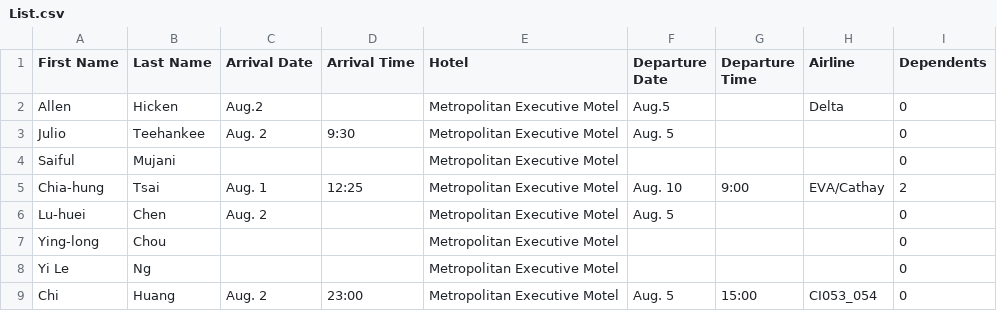
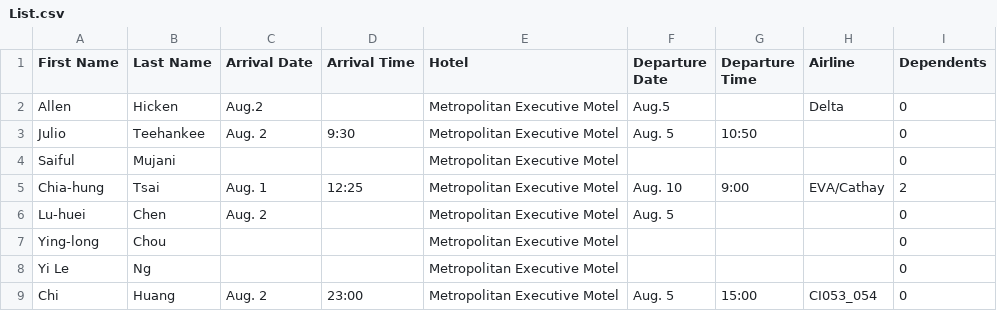
Before and after one commit to TsaiChiahung/FamilyPolitics, a CSV file: Doc/List.csv, drawn as a sheet.

Commit message:
Update List.csv

```diff
--- a/Doc/List.csv
+++ b/Doc/List.csv
@@ -2,3 +2,3 @@
 Allen,Hicken,Aug.2,,Metropolitan Executive Motel,Aug.5,,Delta,0
-Julio,Teehankee,Aug. 2,9:30,Metropolitan Executive Motel,Aug. 5,,,0
+Julio,Teehankee,Aug. 2,9:30,Metropolitan Executive Motel,Aug. 5,10:50,,0
 Saiful,Mujani, , ,Metropolitan Executive Motel ,  ,  ,   ,0
```
